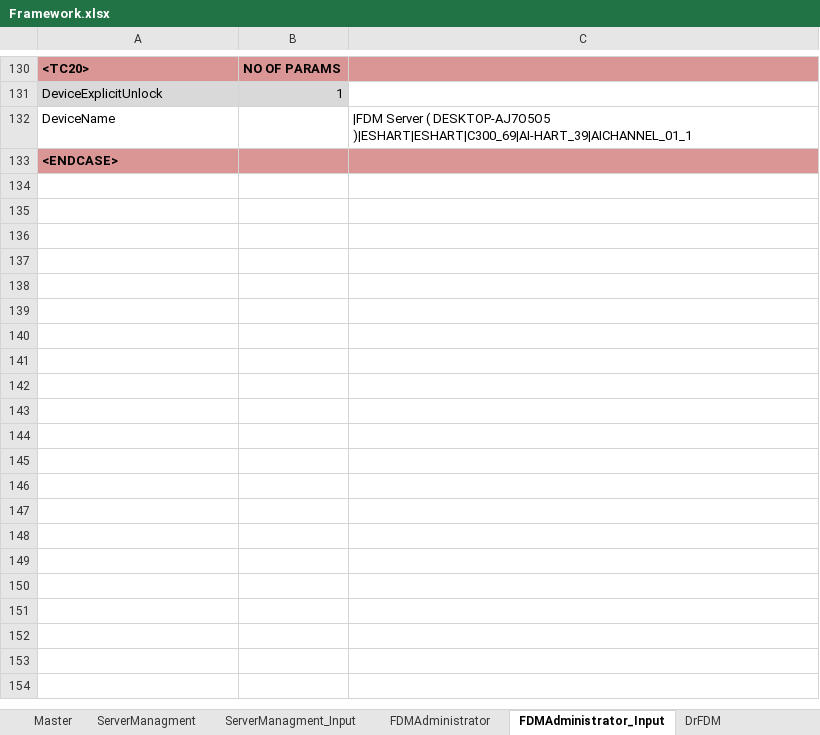
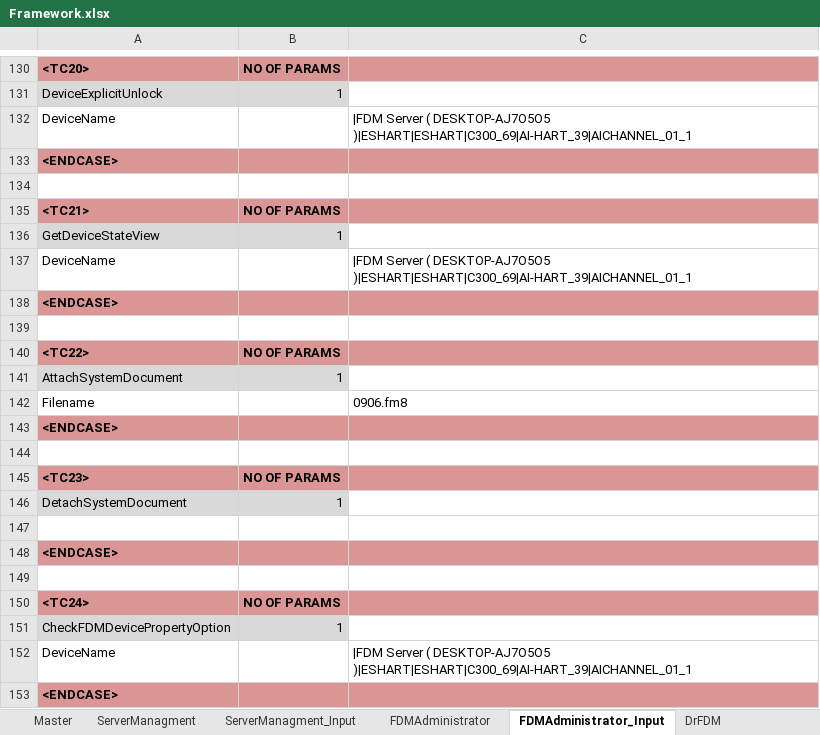
Before and after one commit to mpallavi21/FDMApplicationExcel, an Excel workbook: JSFDM/Framework.xlsx, sheet FDMAdministrator_Input, drawn as a sheet; only a part is shown, gaps mark what is left out; values as stored, in another font and other column widths than the file's, no borders; the diff covers the shown part only; the diff names each change by its address in the sheet, - before the commit and + after, or states it on an @@ line.

```diff
--- a/JSFDM/Framework.xlsx (sheet FDMAdministrator_Input)
+++ b/JSFDM/Framework.xlsx (sheet FDMAdministrator_Input)
+row 134: (empty)
+row 135: <TC21> | NO OF PARAMS
+row 136: GetDeviceStateView | 1
+row 137: DeviceName |  | |FDM Server ( DESKTOP-AJ7O5O5 )|ESHART|ESHART|C300_69|AI-HART_39|AICHANNEL_01_1
+row 138: <ENDCASE>
+row 139: (empty)
+row 140: <TC22> | NO OF PARAMS
+row 141: AttachSystemDocument | 1
+row 142: Filename |  | 0906.fm8
+row 143: <ENDCASE>
+row 144: (empty)
+row 145: <TC23> | NO OF PARAMS
+row 146: DetachSystemDocument | 1
+row 147: (empty)
+row 148: <ENDCASE>
+row 149: (empty)
+row 150: <TC24> | NO OF PARAMS
+row 151: CheckFDMDevicePropertyOption | 1
+row 152: DeviceName |  | |FDM Server ( DESKTOP-AJ7O5O5 )|ESHART|ESHART|C300_69|AI-HART_39|AICHANNEL_01_1
+row 153: <ENDCASE>
```
Also changed, not shown: 51 added rows elsewhere in this sheet, sheet FDMAdministrator, sheet ServerManagment, 33 other files.
